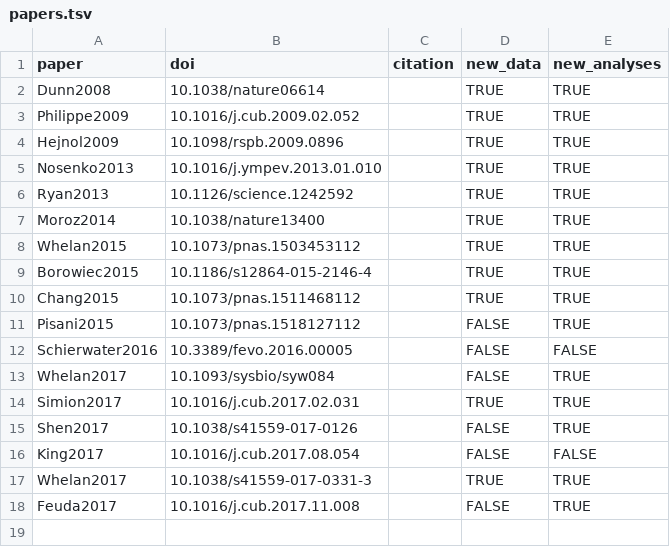
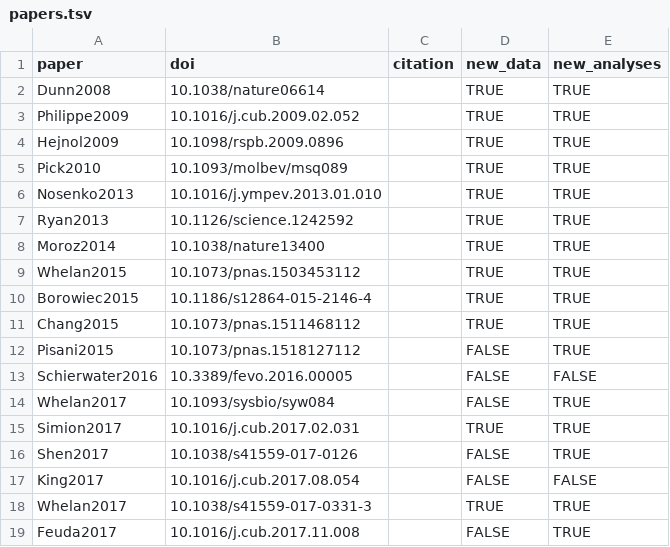
Before and after one commit to dunnlab/animal_tree_root, a TSV file: tables/papers.tsv, drawn as a sheet.

```diff
--- a/tables/papers.tsv
+++ b/tables/papers.tsv
@@ -4,2 +4,3 @@ Philippe2009	10.1016/j.cub.2009.02.052		TRUE	TRUE
 Hejnol2009	10.1098/rspb.2009.0896		TRUE	TRUE
+Pick2010	10.1093/molbev/msq089		TRUE	TRUE
 Nosenko2013	10.1016/j.ympev.2013.01.010		TRUE	TRUE
```
Also changed, not shown: tables/analyses.tsv, 3 other files.
